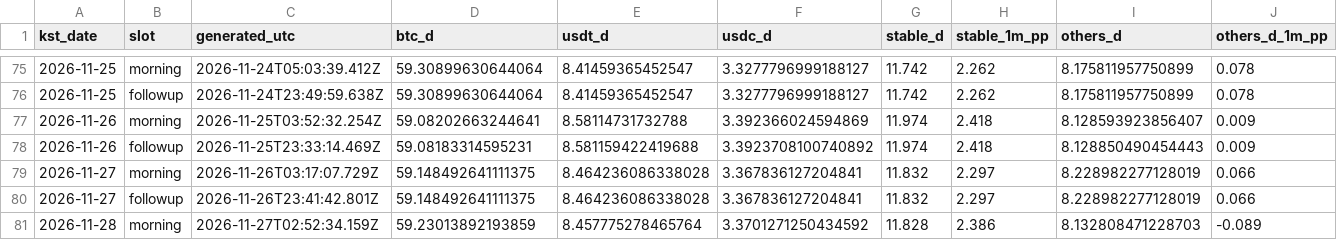
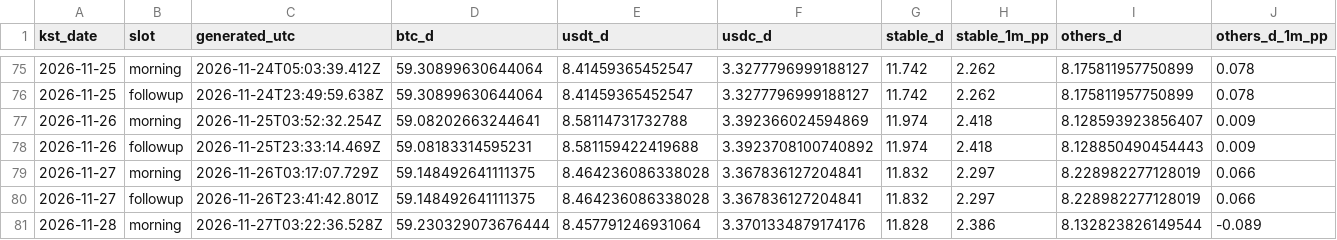
Before and after one commit to tlzkrh1029/daily-crypto-briefing, a CSV file: data/log.csv, drawn as a sheet; only a part is shown, gaps mark what is left out; the diff names each change by its address in the sheet, - before the commit and + after, or states it on an @@ line.

```diff
--- a/data/log.csv
+++ b/data/log.csv
-C81 (generated_utc): 2026-11-27T02:52:34.159Z
+C81 (generated_utc): 2026-11-27T03:22:36.528Z
-D81 (btc_d): 59.23013892193859
+D81 (btc_d): 59.230329073676444
-E81 (usdt_d): 8.457775278465764
+E81 (usdt_d): 8.457791246931064
-F81 (usdc_d): 3.3701271250434592
+F81 (usdc_d): 3.3701334879174176
-I81 (others_d): 8.132808471228703
+I81 (others_d): 8.132823826149544
```
Also changed, not shown: 5 other files.
